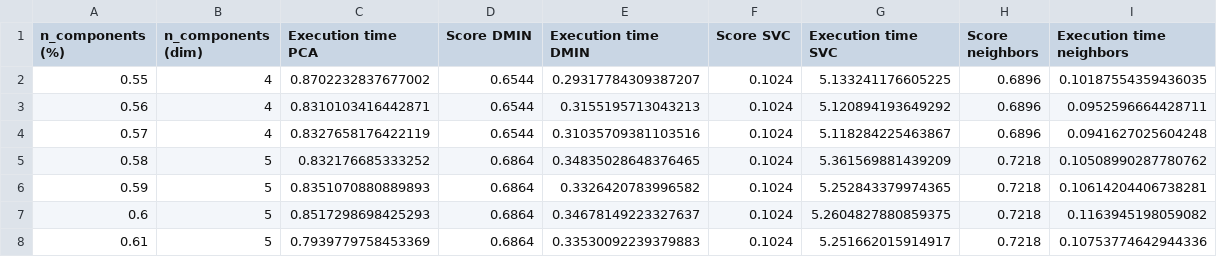
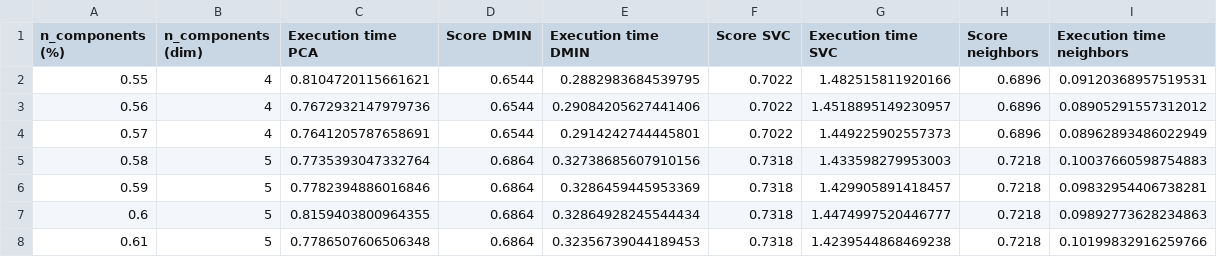
Before and after one commit to lcsdavid/image-classifier, a CSV file: generated/pca_precise.csv, drawn as a sheet; only a part is shown; the diff covers the shown part only.

```diff
--- a/generated/pca_precise.csv
+++ b/generated/pca_precise.csv
@@ -2,7 +2,7 @@ n_components (%);n_components (dim);Execution time PCA;Score DMIN;Execution time
-0.55;4;0.8702232837677002;0.6544;0.29317784309387207;0.1024;5.133241176605225;0.6896;0.10187554359436035
-0.56;4;0.8310103416442871;0.6544;0.3155195713043213;0.1024;5.120894193649292;0.6896;0.0952596664428711
-0.57;4;0.8327658176422119;0.6544;0.31035709381103516;0.1024;5.118284225463867;0.6896;0.0941627025604248
-0.58;5;0.832176685333252;0.6864;0.34835028648376465;0.1024;5.361569881439209;0.7218;0.10508990287780762
-0.59;5;0.8351070880889893;0.6864;0.3326420783996582;0.1024;5.252843379974365;0.7218;0.10614204406738281
-0.6;5;0.8517298698425293;0.6864;0.34678149223327637;0.1024;5.2604827880859375;0.7218;0.1163945198059082
-0.61;5;0.7939779758453369;0.6864;0.33530092239379883;0.1024;5.251662015914917;0.7218;0.10753774642944336
+0.55;4;0.8104720115661621;0.6544;0.2882983684539795;0.7022;1.482515811920166;0.6896;0.09120368957519531
+0.56;4;0.7672932147979736;0.6544;0.29084205627441406;0.7022;1.4518895149230957;0.6896;0.08905291557312012
+0.57;4;0.7641205787658691;0.6544;0.2914242744445801;0.7022;1.449225902557373;0.6896;0.08962893486022949
+0.58;5;0.7735393047332764;0.6864;0.32738685607910156;0.7318;1.433598279953003;0.7218;0.10037660598754883
+0.59;5;0.7782394886016846;0.6864;0.3286459445953369;0.7318;1.429905891418457;0.7218;0.09832954406738281
+0.6;5;0.8159403800964355;0.6864;0.32864928245544434;0.7318;1.4474997520446777;0.7218;0.09892773628234863
+0.61;5;0.7786507606506348;0.6864;0.32356739044189453;0.7318;1.4239544868469238;0.7218;0.10199832916259766
```
Also changed, not shown: 40 edited cells elsewhere in this file, generated/pca.csv, 1 other file.
